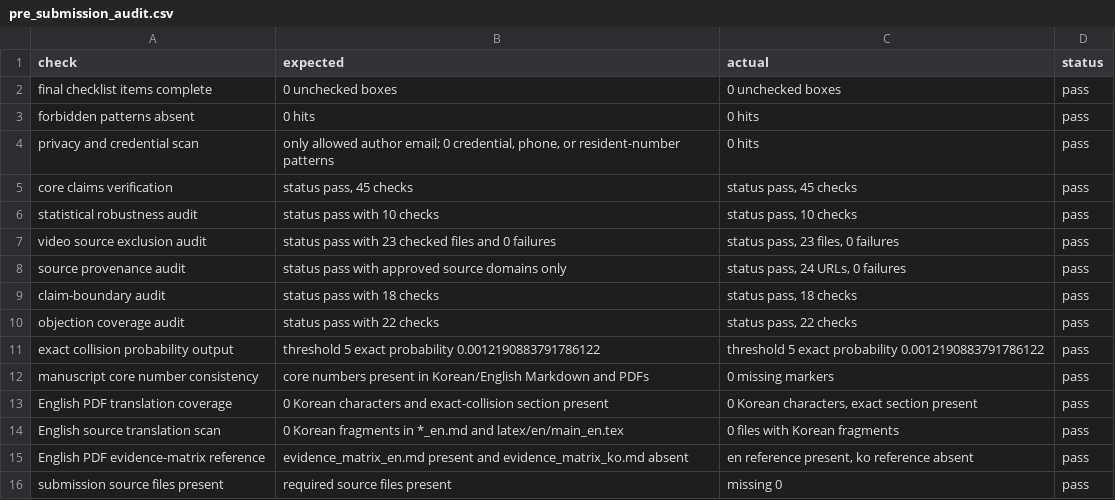
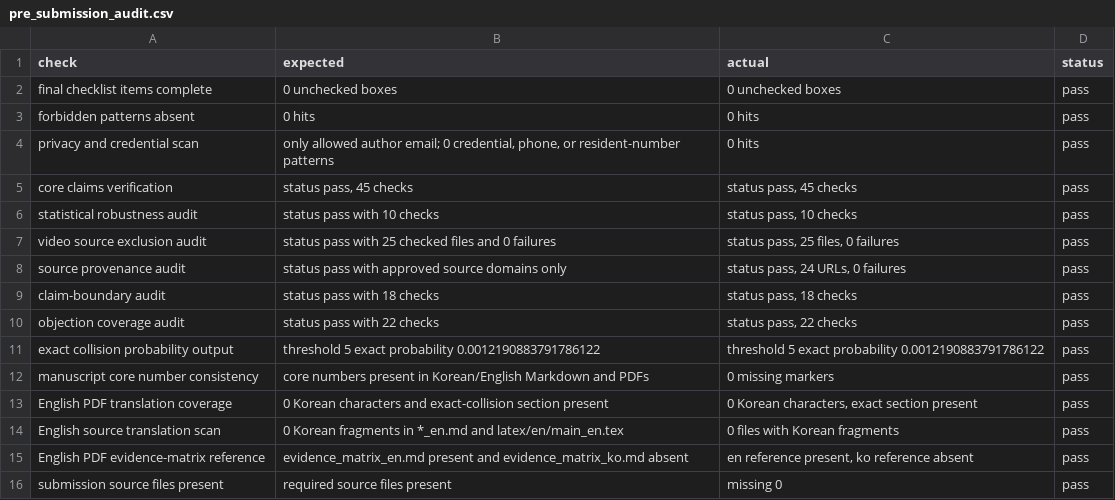
Before and after one commit to junho0331s/election-duplicate-statistical-review, a CSV file: outputs/pre_submission_audit.csv, drawn as a sheet.

```diff
--- a/outputs/pre_submission_audit.csv
+++ b/outputs/pre_submission_audit.csv
@@ -6,3 +6,3 @@ core claims verification,"status pass, 45 checks","status pass, 45 checks",pass
 statistical robustness audit,status pass with 10 checks,"status pass, 10 checks",pass
-video source exclusion audit,status pass with 23 checked files and 0 failures,"status pass, 23 files, 0 failures",pass
+video source exclusion audit,status pass with 25 checked files and 0 failures,"status pass, 25 files, 0 failures",pass
 source provenance audit,status pass with approved source domains only,"status pass, 24 URLs, 0 failures",pass
```
Also changed, not shown: outputs/checksums_sha256.csv, outputs/submission_index_audit.csv, 38 other files.
